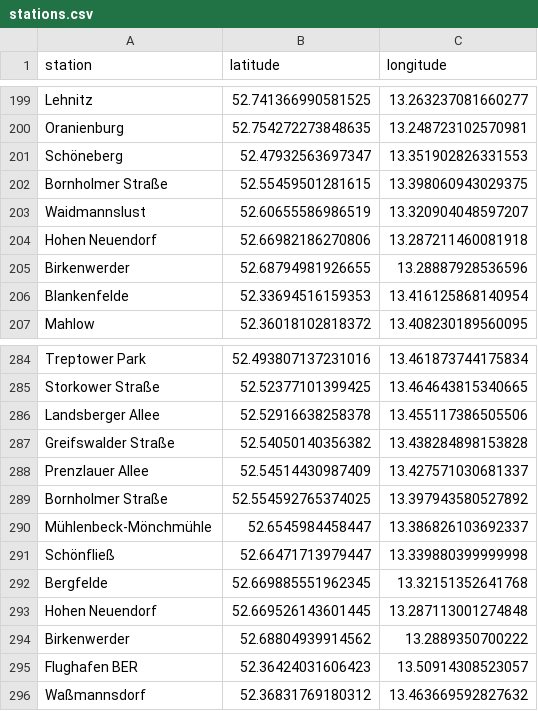
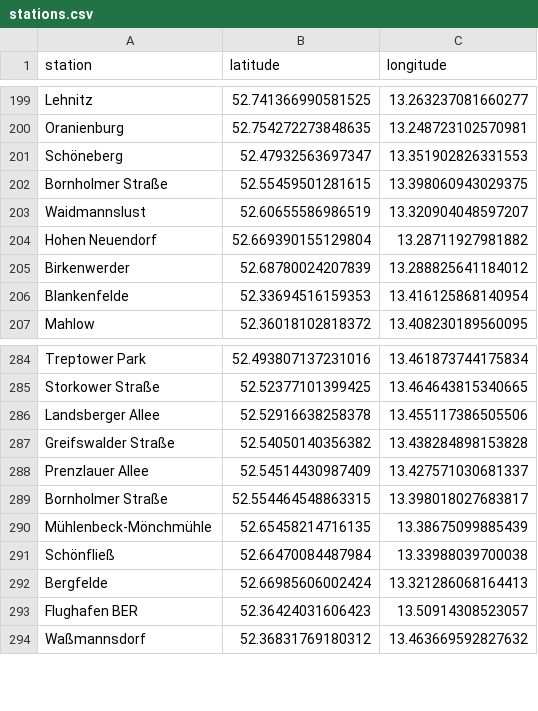
Before and after one commit to aedpluto/berlin-transport, a CSV file: stations.csv, drawn as a sheet; only a part is shown, gaps mark what is left out.

```diff
--- a/stations.csv
+++ b/stations.csv
@@ -203,4 +203,4 @@ Bornholmer Straße,52.55459501281615,13.398060943029375
 Waidmannslust,52.60655586986519,13.320904048597207
-Hohen Neuendorf,52.66982186270806,13.287211460081918
-Birkenwerder,52.68794981926655,13.28887928536596
+Hohen Neuendorf,52.669390155129804,13.28711927981882
+Birkenwerder,52.68780024207839,13.288825641184012
 Blankenfelde,52.33694516159353,13.416125868140954
@@ -288,8 +288,6 @@ Greifswalder Straße,52.54050140356382,13.438284898153828
 Prenzlauer Allee,52.54514430987409,13.427571030681337
-Bornholmer Straße,52.554592765374025,13.397943580527892
-Mühlenbeck-Mönchmühle,52.6545984458447,13.386826103692337
-Schönfließ,52.66471713979447,13.339880399999998
-Bergfelde,52.669885551962345,13.32151352641768
-Hohen Neuendorf,52.669526143601445,13.287113001274848
-Birkenwerder,52.68804939914562,13.2889350700222
+Bornholmer Straße,52.554464548863315,13.398018027683817
+Mühlenbeck-Mönchmühle,52.65458214716135,13.38675099885439
+Schönfließ,52.66470084487984,13.33988039700038
+Bergfelde,52.66985606002424,13.321286068164413
 Flughafen BER,52.36424031606423,13.50914308523057
```
Also changed, not shown: 2 other files.
